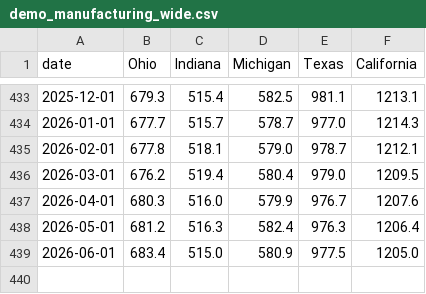
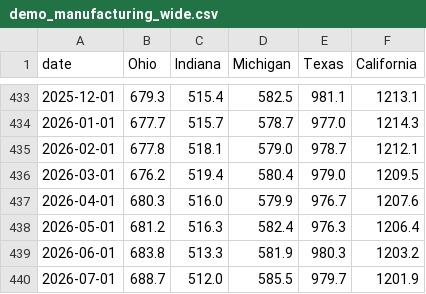
Before and after one commit to fmegahed/ts_viz, a CSV file: data/demo_manufacturing_wide.csv, drawn as a sheet; only a part is shown, gaps mark what is left out.

```diff
--- a/data/demo_manufacturing_wide.csv
+++ b/data/demo_manufacturing_wide.csv
@@ -438,2 +438,3 @@ date,Ohio,Indiana,Michigan,Texas,California
 2026-05-01,681.2,516.3,582.4,976.3,1206.4
-2026-06-01,683.4,515.0,580.9,977.5,1205.0
+2026-06-01,683.8,513.3,581.9,980.3,1203.2
+2026-07-01,688.7,512.0,585.5,979.7,1201.9
```
Also changed, not shown: data/demo_manufacturing_long.csv, 1 other file.
